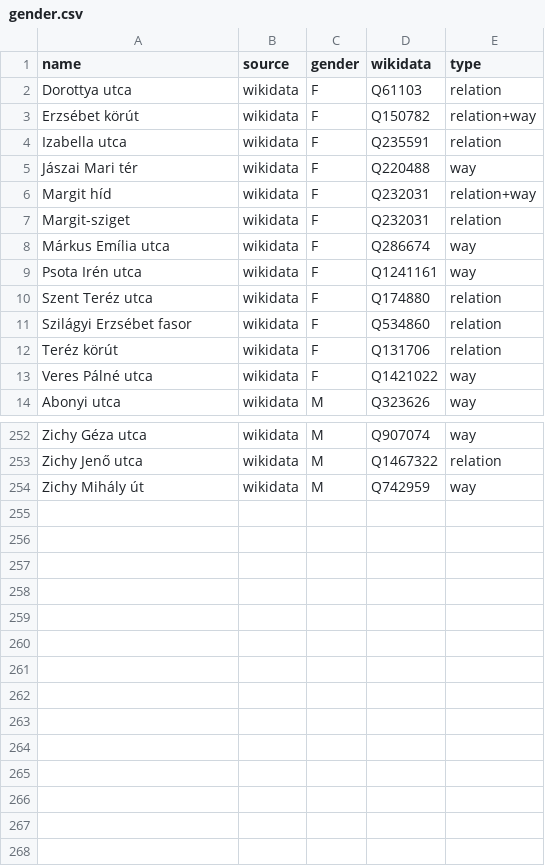
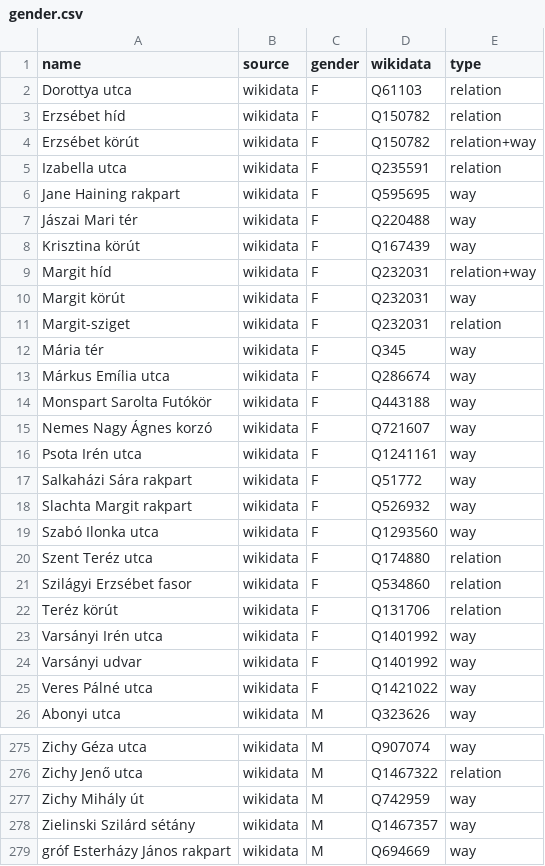
Before and after one commit to EqualStreetNames/equalstreetnames-budapest, a CSV file: data/gender.csv, drawn as a sheet; only a part is shown, gaps mark what is left out; the diff covers the shown part only; the diff names each change by its address in the sheet, - before the commit and + after, or states it on an @@ line.

```diff
--- a/data/gender.csv
+++ b/data/gender.csv
+row 3: Erzsébet híd | wikidata | F | Q150782 | relation
+row 6: Jane Haining rakpart | wikidata | F | Q595695 | way
+row 8: Krisztina körút | wikidata | F | Q167439 | way
+row 10: Margit körút | wikidata | F | Q232031 | way
+row 12: Mária tér | wikidata | F | Q345 | way
+row 14: Monspart Sarolta Futókör | wikidata | F | Q443188 | way
+row 15: Nemes Nagy Ágnes korzó | wikidata | F | Q721607 | way
+row 17: Salkaházi Sára rakpart | wikidata | F | Q51772 | way
+row 18: Slachta Margit rakpart | wikidata | F | Q526932 | way
+row 19: Szabó Ilonka utca | wikidata | F | Q1293560 | way
+row 23: Varsányi Irén utca | wikidata | F | Q1401992 | way
+row 24: Varsányi udvar | wikidata | F | Q1401992 | way
+row 278: Zielinski Szilárd sétány | wikidata | M | Q1467357 | way
+row 279: gróf Esterházy János rakpart | wikidata | M | Q694669 | way
```
Also changed, not shown: 11 added rows elsewhere in this file, data/other.csv, 4 other files.
